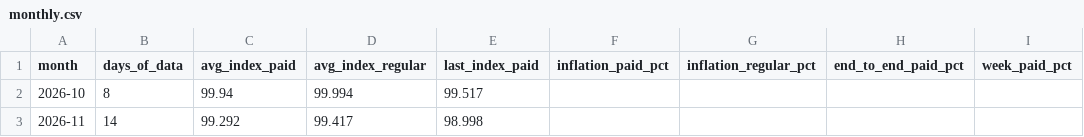
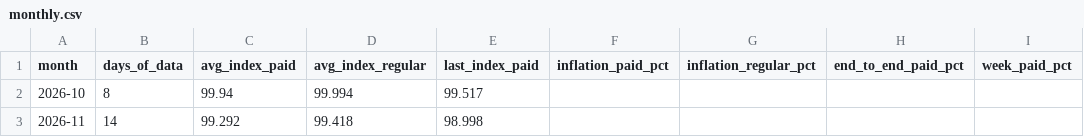
Before and after one commit to ramonpepapolo-lang/la-canasta, a CSV file: index/monthly.csv, drawn as a sheet.

```diff
--- a/index/monthly.csv
+++ b/index/monthly.csv
@@ -2,2 +2,2 @@ month,days_of_data,avg_index_paid,avg_index_regular,last_index_paid,inflation_pa
 2026-10,8,99.94,99.994,99.517,,,,
-2026-11,14,99.292,99.417,98.998,,,,
+2026-11,14,99.292,99.418,98.998,,,,
```
Also changed, not shown: index/daily.csv, index/groups.csv, 4 other files.
